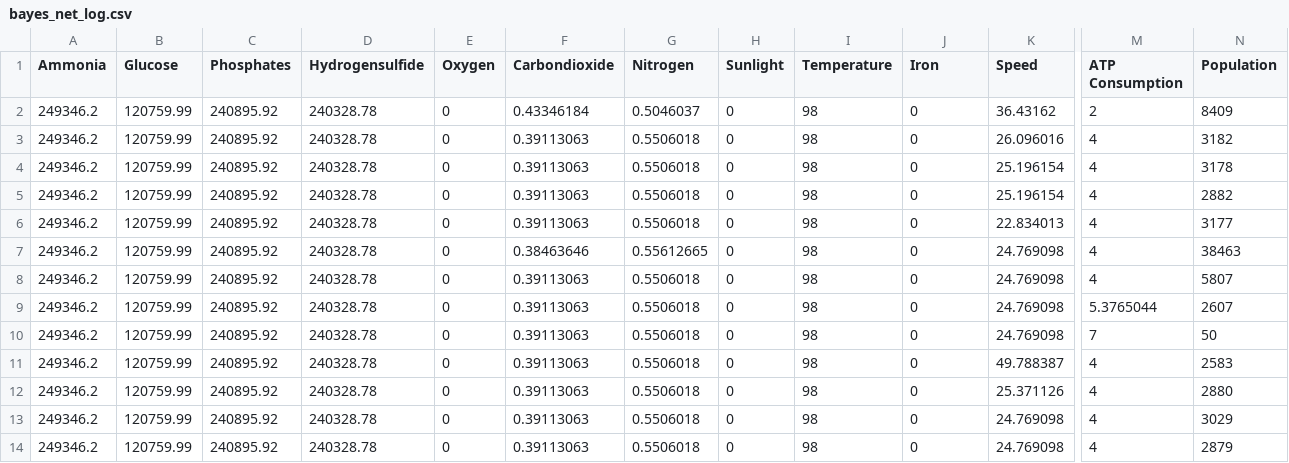
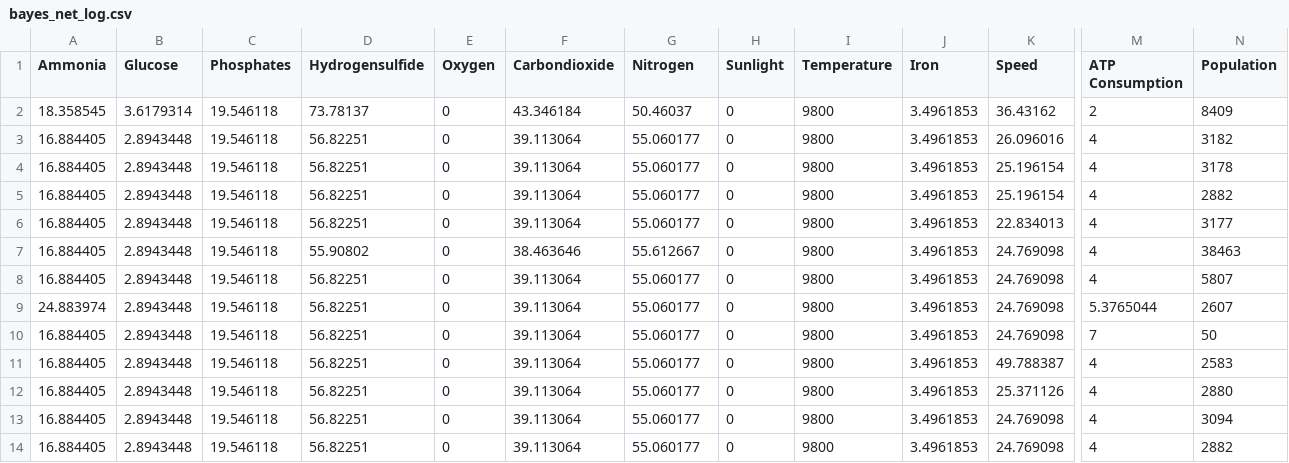
Before and after one commit to RealLordzombieboy/Thrive_AI_Compat, a CSV file: AI Player/Starting CSVs/bayes_net_log.csv, drawn as a sheet; only a part is shown, gaps mark what is left out; the diff names each change by its address in the sheet, - before the commit and + after, or states it on an @@ line.

```diff
--- a/AI Player/Starting CSVs/bayes_net_log.csv
+++ b/AI Player/Starting CSVs/bayes_net_log.csv
-A2 (Ammonia): 249346.2
+A2 (Ammonia): 18.358545
-B2 (Glucose): 120759.99
+B2 (Glucose): 3.6179314
-C2:C14 (Phosphates): 240895.92
+C2:C14 (Phosphates): 19.546118
-D2 (Hydrogensulfide): 240328.78
+D2 (Hydrogensulfide): 73.78137
-F2 (Carbondioxide): 0.43346184
+F2 (Carbondioxide): 43.346184
-G2 (Nitrogen): 0.5046037
+G2 (Nitrogen): 50.46037
-I2:I14 (Temperature): 98
+I2:I14 (Temperature): 9800
-J2:J14 (Iron): 0
+J2:J14 (Iron): 3.4961853
-A3:A8 (Ammonia): 249346.2
+A3:A8 (Ammonia): 16.884405
-B3:B14 (Glucose): 120759.99
+B3:B14 (Glucose): 2.8943448
-D3:D6 (Hydrogensulfide): 240328.78
+D3:D6 (Hydrogensulfide): 56.82251
-F3:F6 (Carbondioxide): 0.39113063
+F3:F6 (Carbondioxide): 39.113064
-G3:G6 (Nitrogen): 0.5506018
+G3:G6 (Nitrogen): 55.060177
-D7 (Hydrogensulfide): 240328.78
+D7 (Hydrogensulfide): 55.90802
-F7 (Carbondioxide): 0.38463646
+F7 (Carbondioxide): 38.463646
-G7 (Nitrogen): 0.55612665
+G7 (Nitrogen): 55.612667
-D8:D14 (Hydrogensulfide): 240328.78
+D8:D14 (Hydrogensulfide): 56.82251
-F8:F14 (Carbondioxide): 0.39113063
+F8:F14 (Carbondioxide): 39.113064
-G8:G14 (Nitrogen): 0.5506018
+G8:G14 (Nitrogen): 55.060177
-A9 (Ammonia): 249346.2
+A9 (Ammonia): 24.883974
-A10:A14 (Ammonia): 249346.2
+A10:A14 (Ammonia): 16.884405
-N13 (Population): 3029
+N13 (Population): 3094
-N14 (Population): 2879
+N14 (Population): 2882
```
Also changed, not shown: AI Player/bayes_net_log.csv, 3 other files.
